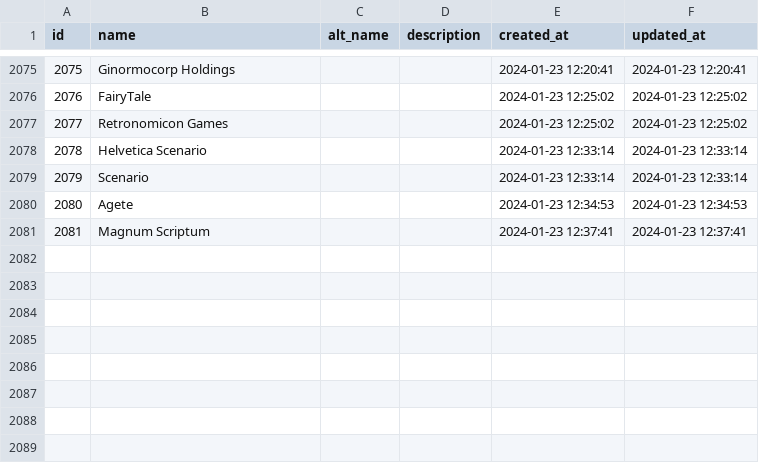
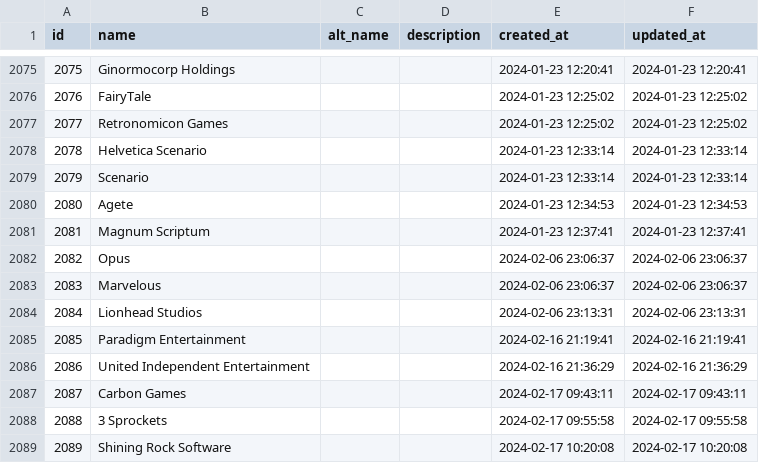
Before and after one commit to lutov/buhurt_db, a CSV file: data/csv/companies.csv, drawn as a sheet; only a part is shown, gaps mark what is left out.

Commit message:
Update data 2024-02-18

```diff
--- a/data/csv/companies.csv
+++ b/data/csv/companies.csv
@@ -2081 +2081,9 @@
 "2081","Magnum Scriptum",,,"2024-01-23 12:37:41","2024-01-23 12:37:41"
+"2082","Opus",,,"2024-02-06 23:06:37","2024-02-06 23:06:37"
+"2083","Marvelous",,,"2024-02-06 23:06:37","2024-02-06 23:06:37"
+"2084","Lionhead Studios",,,"2024-02-06 23:13:31","2024-02-06 23:13:31"
+"2085","Paradigm Entertainment",,,"2024-02-16 21:19:41","2024-02-16 21:19:41"
+"2086","United Independent Entertainment",,,"2024-02-16 21:36:29","2024-02-16 21:36:29"
+"2087","Carbon Games",,,"2024-02-17 09:43:11","2024-02-17 09:43:11"
+"2088","3 Sprockets",,,"2024-02-17 09:55:58","2024-02-17 09:55:58"
+"2089","Shining Rock Software",,,"2024-02-17 10:20:08","2024-02-17 10:20:08"
```
Also changed, not shown: data/csv/actors_films.csv, data/csv/albums_tracks.csv, 12 other files.
